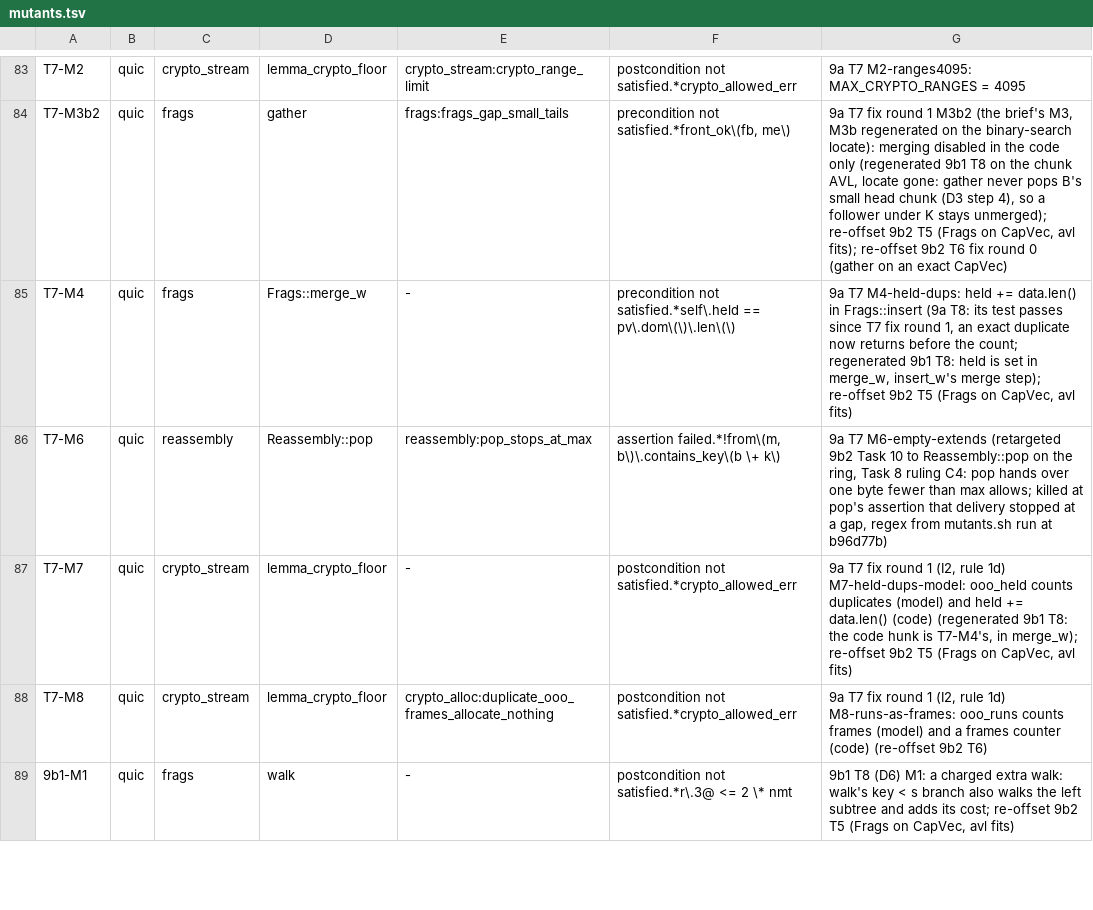
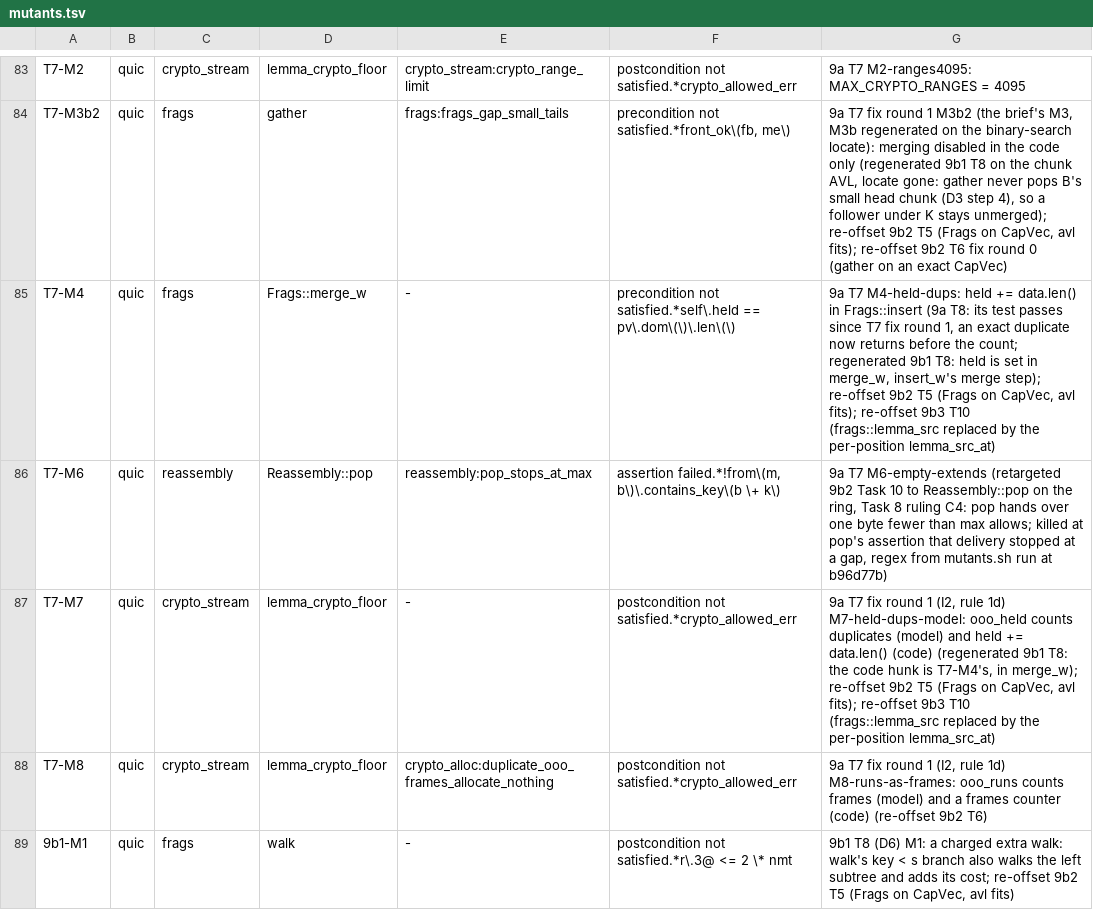
Before and after one commit to TSVRN9/vhttp, a TSV file: tools/mutants.tsv, drawn as a sheet; only a part is shown, gaps mark what is left out; the diff covers the shown part only.

```diff
--- a/tools/mutants.tsv
+++ b/tools/mutants.tsv
@@ -84,5 +84,5 @@ T7-M2	quic	crypto_stream	lemma_crypto_floor	crypto_stream:crypto_range_limit	pos
 T7-M3b2	quic	frags	gather	frags:frags_gap_small_tails	precondition not satisfied.*front_ok\(fb, me\)	9a T7 fix round 1 M3b2 (the brief's M3, M3b regenerated on the binary-search locate): merging disabled in the code only (regenerated 9b1 T8 on the chunk AVL, locate gone: gather never pops B's small head chunk (D3 step 4), so a follower under K stays unmerged); re-offset 9b2 T5 (Frags on CapVec, avl fits); re-offset 9b2 T6 fix round 0 (gather on an exact CapVec)
-T7-M4	quic	frags	Frags::merge_w	-	precondition not satisfied.*self\.held == pv\.dom\(\)\.len\(\)	9a T7 M4-held-dups: held += data.len() in Frags::insert (9a T8: its test passes since T7 fix round 1, an exact duplicate now returns before the count; regenerated 9b1 T8: held is set in merge_w, insert_w's merge step); re-offset 9b2 T5 (Frags on CapVec, avl fits)
+T7-M4	quic	frags	Frags::merge_w	-	precondition not satisfied.*self\.held == pv\.dom\(\)\.len\(\)	9a T7 M4-held-dups: held += data.len() in Frags::insert (9a T8: its test passes since T7 fix round 1, an exact duplicate now returns before the count; regenerated 9b1 T8: held is set in merge_w, insert_w's merge step); re-offset 9b2 T5 (Frags on CapVec, avl fits); re-offset 9b3 T10 (frags::lemma_src replaced by the per-position lemma_src_at)
 T7-M6	quic	reassembly	Reassembly::pop	reassembly:pop_stops_at_max	assertion failed.*!from\(m, b\)\.contains_key\(b \+ k\)	9a T7 M6-empty-extends (retargeted 9b2 Task 10 to Reassembly::pop on the ring, Task 8 ruling C4: pop hands over one byte fewer than max allows; killed at pop's assertion that delivery stopped at a gap, regex from mutants.sh run at b96d77b)
-T7-M7	quic	crypto_stream	lemma_crypto_floor	-	postcondition not satisfied.*crypto_allowed_err	9a T7 fix round 1 (I2, rule 1d) M7-held-dups-model: ooo_held counts duplicates (model) and held += data.len() (code) (regenerated 9b1 T8: the code hunk is T7-M4's, in merge_w); re-offset 9b2 T5 (Frags on CapVec, avl fits)
+T7-M7	quic	crypto_stream	lemma_crypto_floor	-	postcondition not satisfied.*crypto_allowed_err	9a T7 fix round 1 (I2, rule 1d) M7-held-dups-model: ooo_held counts duplicates (model) and held += data.len() (code) (regenerated 9b1 T8: the code hunk is T7-M4's, in merge_w); re-offset 9b2 T5 (Frags on CapVec, avl fits); re-offset 9b3 T10 (frags::lemma_src replaced by the per-position lemma_src_at)
 T7-M8	quic	crypto_stream	lemma_crypto_floor	crypto_alloc:duplicate_ooo_frames_allocate_nothing	postcondition not satisfied.*crypto_allowed_err	9a T7 fix round 1 (I2, rule 1d) M8-runs-as-frames: ooo_runs counts frames (model) and a frames counter (code) (re-offset 9b2 T6)
```
Also changed, not shown: 4 edited cells elsewhere in this file, 19 other files.
